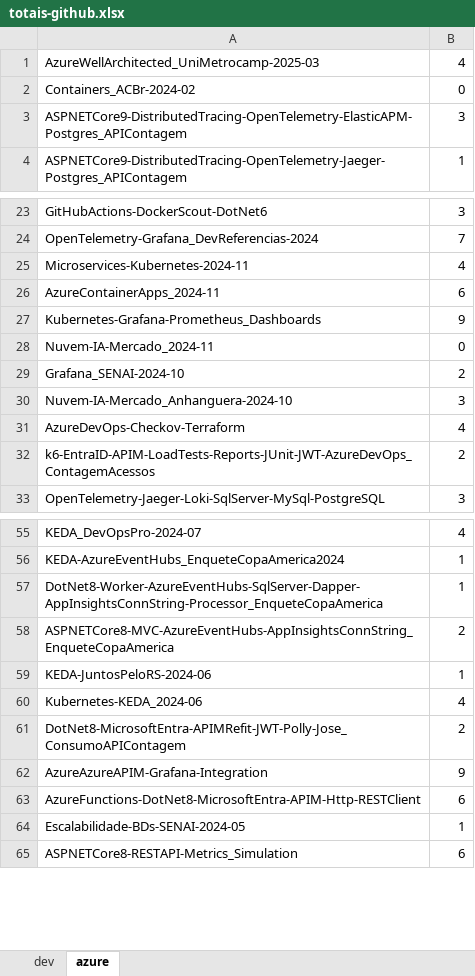
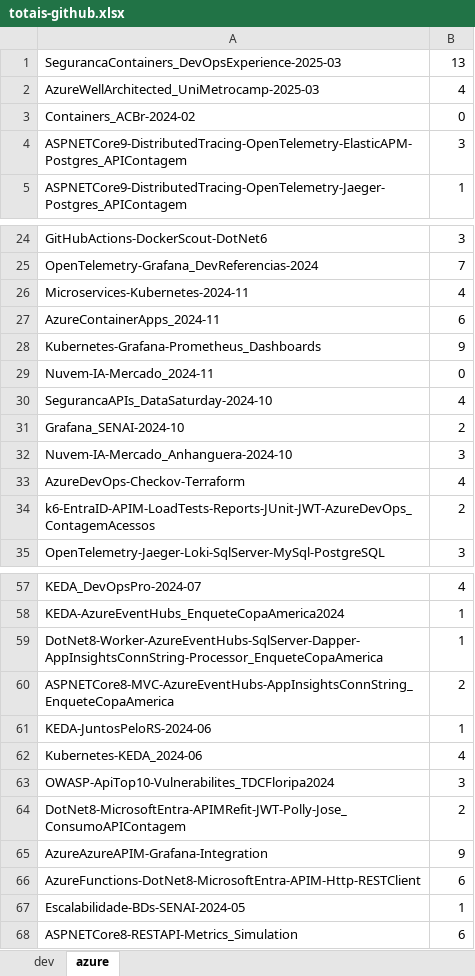
Before and after one commit to renatogroffe/MVP_2024-2025, an Excel workbook: totais-github.xlsx, sheet azure, drawn as a sheet; only a part is shown, gaps mark what is left out; values as stored, in another font and other column widths than the file's, no borders; the diff names each change by its address in the sheet, - before the commit and + after, or states it on an @@ line.

```diff
--- a/totais-github.xlsx (sheet azure)
+++ b/totais-github.xlsx (sheet azure)
+row 1: SegurancaContainers_DevOpsExperience-2025-03 | 13
+row 30: SegurancaAPIs_DataSaturday-2024-10 | 4
+row 63: OWASP-ApiTop10-Vulnerabilites_TDCFloripa2024 | 3
```
Also changed, not shown: sheet dev.
